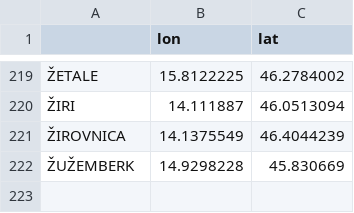
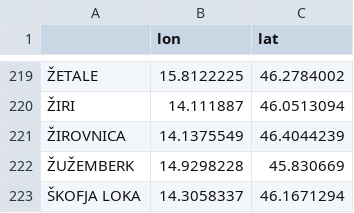
Before and after one commit to aljosaVodopija/MPNBZ, a CSV file: vmesni-podatki/koordinateKrajev.csv, drawn as a sheet; only a part is shown, gaps mark what is left out; the diff names each change by its address in the sheet, - before the commit and + after, or states it on an @@ line.

```diff
--- a/vmesni-podatki/koordinateKrajev.csv
+++ b/vmesni-podatki/koordinateKrajev.csv
+row 223: ŠKOFJA LOKA | 14.3058337 | 46.1671294
```
Also changed, not shown: 7 other files.
